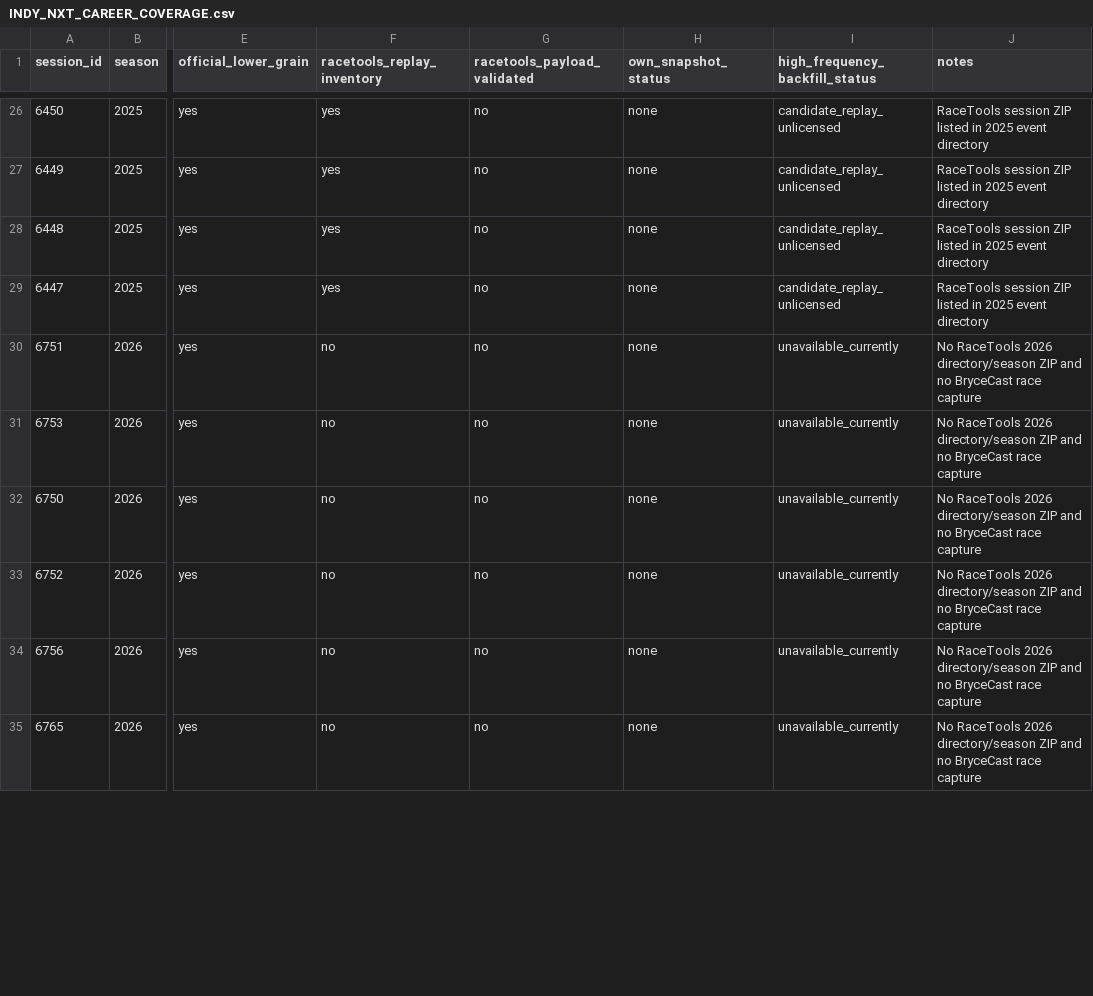
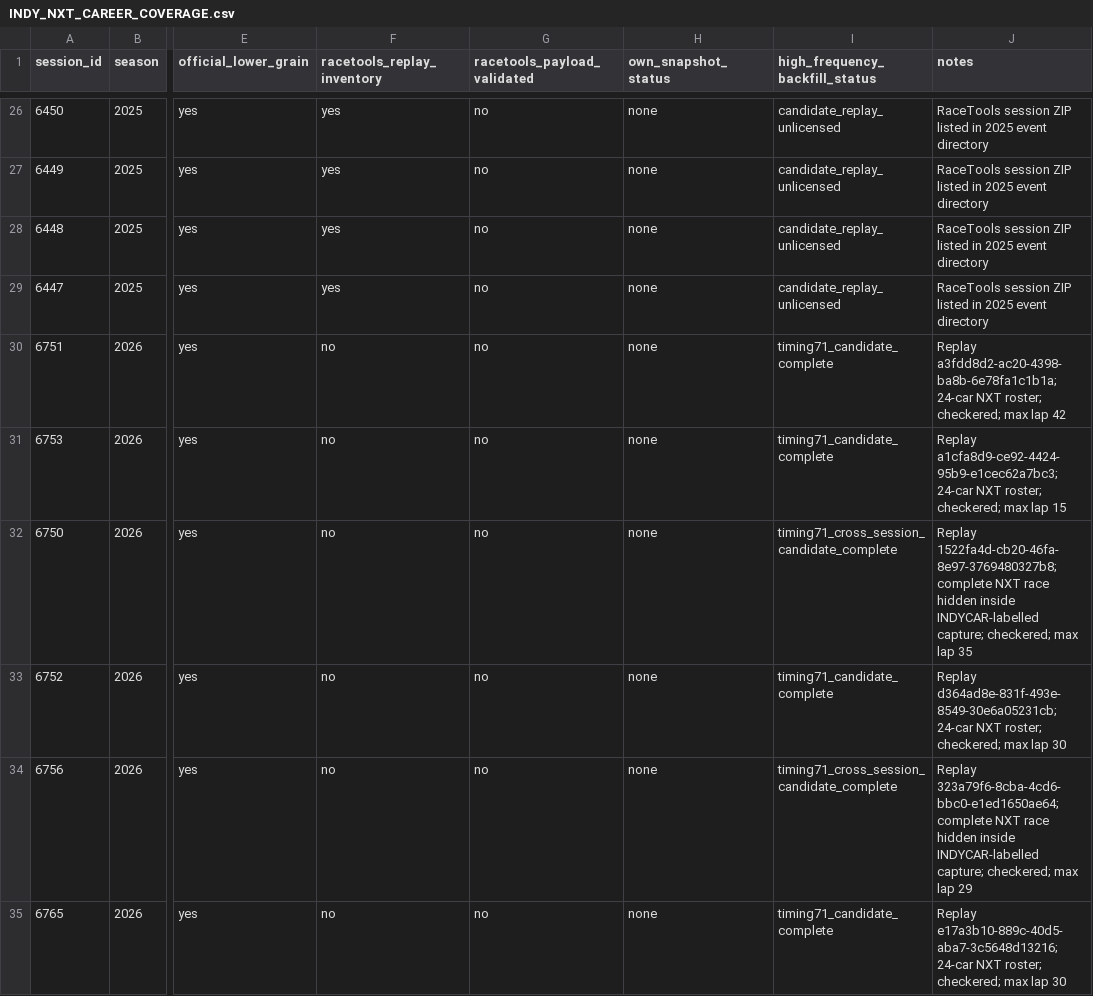
Before and after one commit to riddlejack/BryceCast, a CSV file: analysis/historical-high-frequency-data-audit/INDY_NXT_CAREER_COVERAGE.csv, drawn as a sheet; only a part is shown, gaps mark what is left out; the diff covers the shown part only; the diff names each change by its address in the sheet, - before the commit and + after, or states it on an @@ line.

Commit message:
research: recover 2026 NXT high-frequency replays

```diff
--- a/analysis/historical-high-frequency-data-audit/INDY_NXT_CAREER_COVERAGE.csv
+++ b/analysis/historical-high-frequency-data-audit/INDY_NXT_CAREER_COVERAGE.csv
-I30:I31 (high_frequency_backfill_status): unavailable_currently
+I30:I31 (high_frequency_backfill_status): timing71_candidate_complete
-J30 (notes): No RaceTools 2026 directory/season ZIP and no BryceCast race capture
+J30 (notes): Replay a3fdd8d2-ac20-4398-ba8b-6e78fa1c1b1a; 24-car NXT roster; checkered; max lap 42
-J31 (notes): No RaceTools 2026 directory/season ZIP and no BryceCast race capture
+J31 (notes): Replay a1cfa8d9-ce92-4424-95b9-e1cec62a7bc3; 24-car NXT roster; checkered; max lap 15
-I32 (high_frequency_backfill_status): unavailable_currently
+I32 (high_frequency_backfill_status): timing71_cross_session_candidate_complete
-J32 (notes): No RaceTools 2026 directory/season ZIP and no BryceCast race capture
+J32 (notes): Replay 1522fa4d-cb20-46fa-8e97-3769480327b8; complete NXT race hidden inside INDYCAR-labelled capture; checkered; max lap 35
-I33 (high_frequency_backfill_status): unavailable_currently
+I33 (high_frequency_backfill_status): timing71_candidate_complete
-J33 (notes): No RaceTools 2026 directory/season ZIP and no BryceCast race capture
+J33 (notes): Replay d364ad8e-831f-493e-8549-30e6a05231cb; 24-car NXT roster; checkered; max lap 30
-I34 (high_frequency_backfill_status): unavailable_currently
+I34 (high_frequency_backfill_status): timing71_cross_session_candidate_complete
-J34 (notes): No RaceTools 2026 directory/season ZIP and no BryceCast race capture
+J34 (notes): Replay 323a79f6-8cba-4cd6-bbc0-e1ed1650ae64; complete NXT race hidden inside INDYCAR-labelled capture; checkered; max lap 29
-I35 (high_frequency_backfill_status): unavailable_currently
+I35 (high_frequency_backfill_status): timing71_candidate_complete
-J35 (notes): No RaceTools 2026 directory/season ZIP and no BryceCast race capture
+J35 (notes): Replay e17a3b10-889c-40d5-aba7-3c5648d13216; 24-car NXT roster; checkered; max lap 30
```
Also changed, not shown: 12 edited cells elsewhere in this file, 9 other files.
